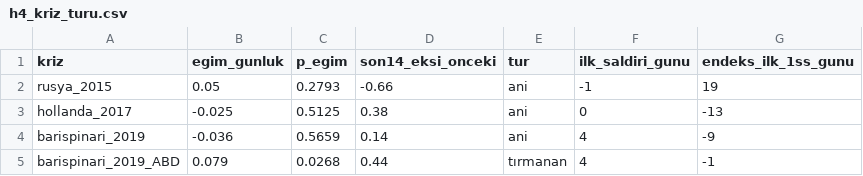
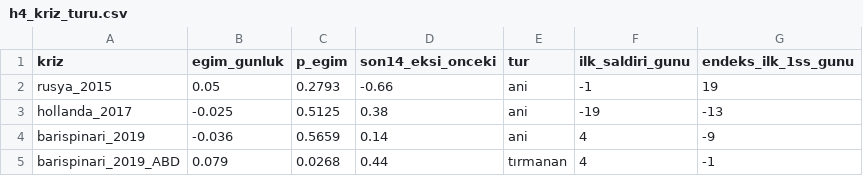
Before and after one commit to NilayOzmen/TUBITAK2209A_NilayOzmen, a CSV file: data/processed/h4_kriz_turu.csv, drawn as a sheet.

```diff
--- a/data/processed/h4_kriz_turu.csv
+++ b/data/processed/h4_kriz_turu.csv
@@ -2,3 +2,3 @@ kriz,egim_gunluk,p_egim,son14_eksi_onceki,tur,ilk_saldiri_gunu,endeks_ilk_1ss_gu
 rusya_2015,0.05,0.2793,-0.66,ani,-1,19
-hollanda_2017,-0.025,0.5125,0.38,ani,0,-13
+hollanda_2017,-0.025,0.5125,0.38,ani,-19,-13
 barispinari_2019,-0.036,0.5659,0.14,ani,4,-9
```
Also changed, not shown: data/processed/gkg_ceviri_gunluk.csv, data/processed/gkg_ceviri_gunluk_hollanda_2017.csv, 27 other files.
